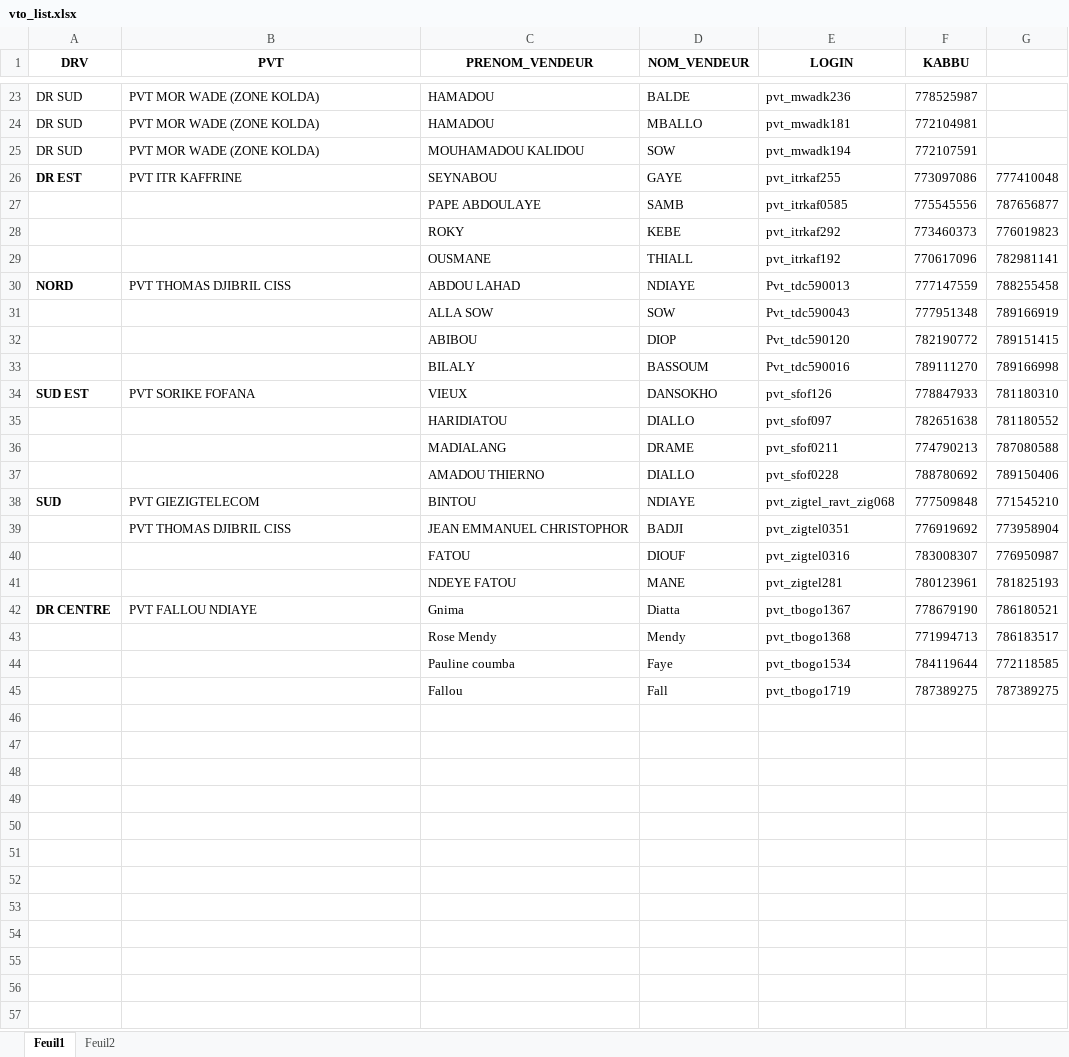
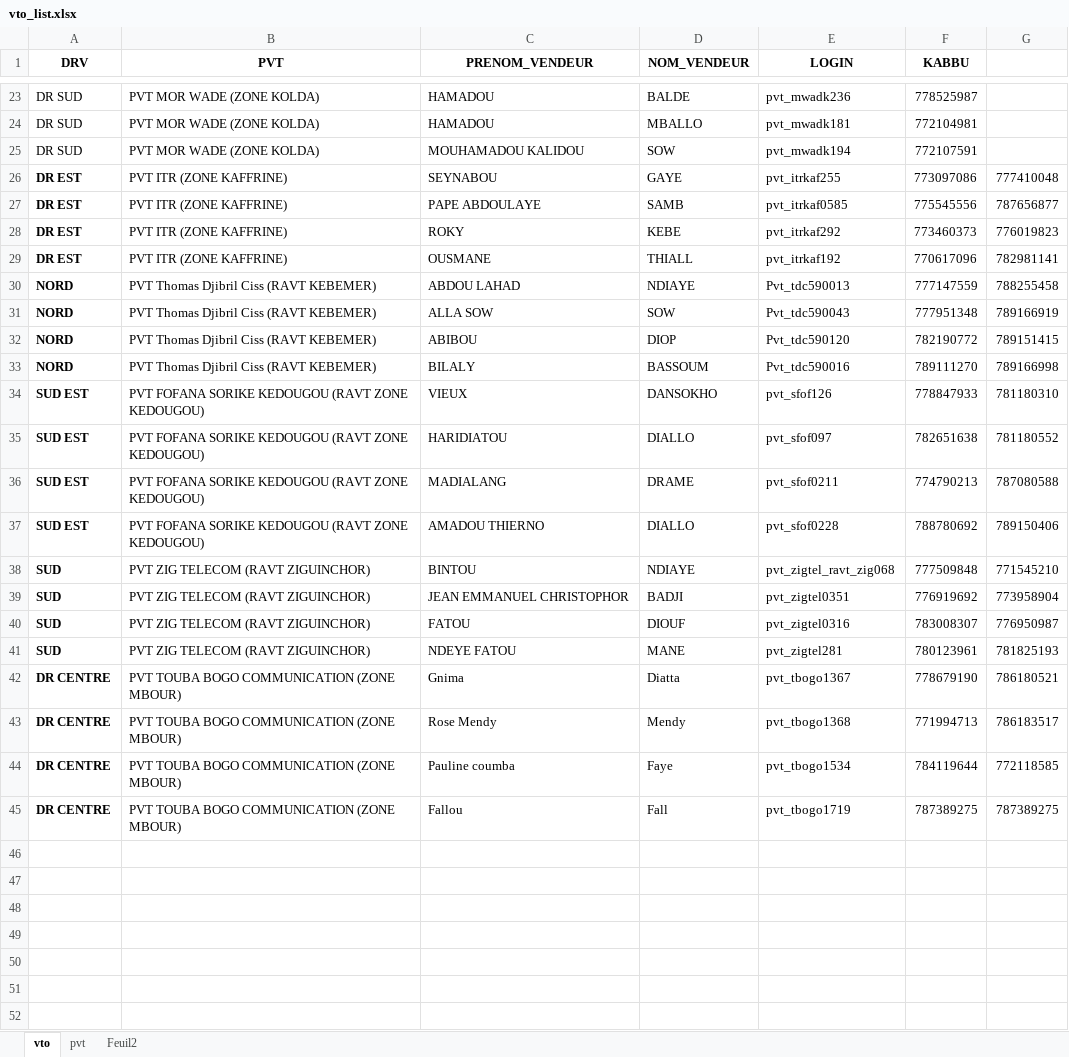
Before and after one commit to Aziz2seye/LOUMA.project, an Excel workbook: vto_list.xlsx, sheet vto, drawn as a sheet; only a part is shown, gaps mark what is left out; values as stored, in another font and other column widths than the file's, no borders; the diff covers the shown part only; the diff names each change by its address in the sheet, - before the commit and + after, or states it on an @@ line.

```diff
--- a/vto_list.xlsx (sheet vto)
+++ b/vto_list.xlsx (sheet vto)
-sheet tab: Feuil1
+sheet tab: vto
+sheet tab: pvt
-B26 (PVT): PVT ITR KAFFRINE
+B26 (PVT): PVT ITR (ZONE KAFFRINE)
-A27:A29 (DRV): (empty)
+A27:A29 (DRV): DR EST
-B27:B29 (PVT): (empty)
+B27:B29 (PVT): PVT ITR (ZONE KAFFRINE)
-B30 (PVT): PVT THOMAS DJIBRIL CISS
+B30 (PVT): PVT Thomas Djibril Ciss (RAVT KEBEMER)
-A31:A33 (DRV): (empty)
+A31:A33 (DRV): NORD
-B31:B33 (PVT): (empty)
+B31:B33 (PVT): PVT Thomas Djibril Ciss (RAVT KEBEMER)
-B34 (PVT): PVT SORIKE FOFANA
+B34 (PVT): PVT FOFANA SORIKE KEDOUGOU (RAVT ZONE KEDOUGOU)
-A35:A37 (DRV): (empty)
+A35:A37 (DRV): SUD EST
-B35:B37 (PVT): (empty)
+B35:B37 (PVT): PVT FOFANA SORIKE KEDOUGOU (RAVT ZONE KEDOUGOU)
-B38 (PVT): PVT GIEZIGTELECOM
+B38 (PVT): PVT ZIG TELECOM (RAVT ZIGUINCHOR)
-A39:A41 (DRV): (empty)
+A39:A41 (DRV): SUD
-B39 (PVT): PVT THOMAS DJIBRIL CISS
+B39 (PVT): PVT ZIG TELECOM (RAVT ZIGUINCHOR)
-B40:B41 (PVT): (empty)
+B40:B41 (PVT): PVT ZIG TELECOM (RAVT ZIGUINCHOR)
-B42 (PVT): PVT FALLOU NDIAYE
+B42 (PVT): PVT TOUBA BOGO COMMUNICATION (ZONE MBOUR)
-A43:A45 (DRV): (empty)
+A43:A45 (DRV): DR CENTRE
-B43:B45 (PVT): (empty)
+B43:B45 (PVT): PVT TOUBA BOGO COMMUNICATION (ZONE MBOUR)
+row 46: (empty)
+row 47: (empty)
+row 48: (empty)
+row 49: (empty)
+row 50: (empty)
+row 51: (empty)
+row 52: (empty)
```
Also changed, not shown: 12 added rows elsewhere in this sheet, paiement_mensuel AOUT.xlsx, 2 other files.
